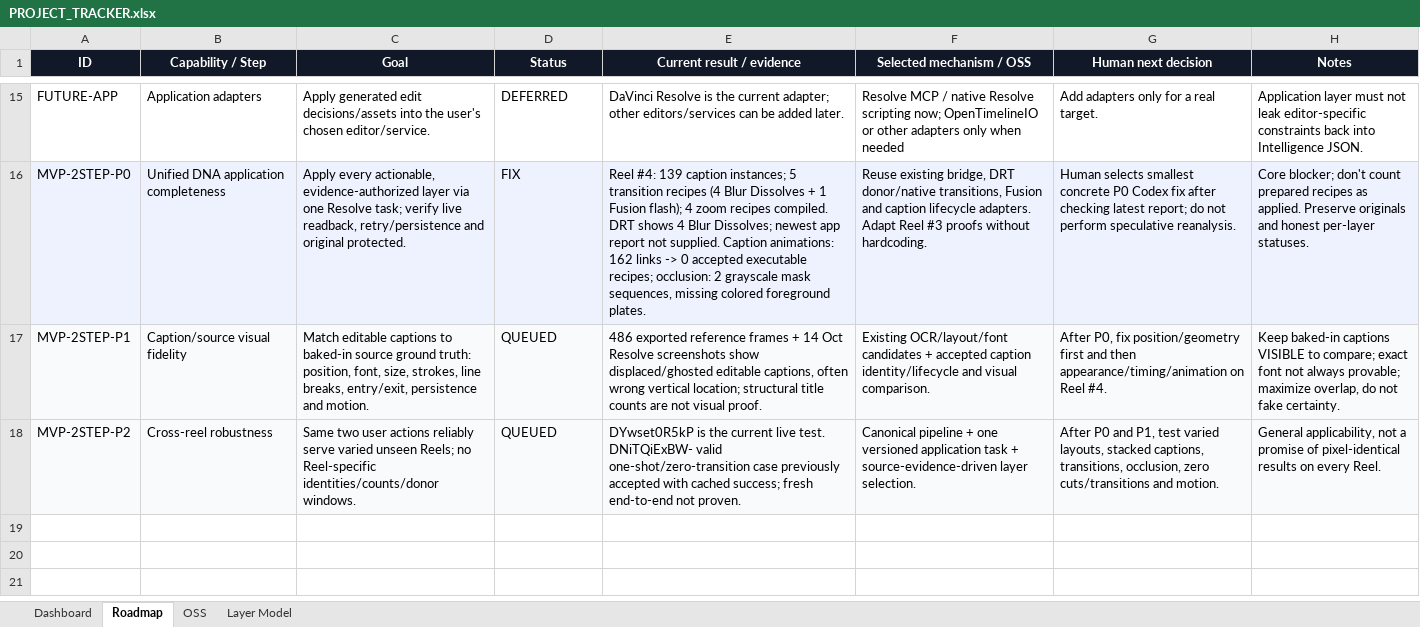
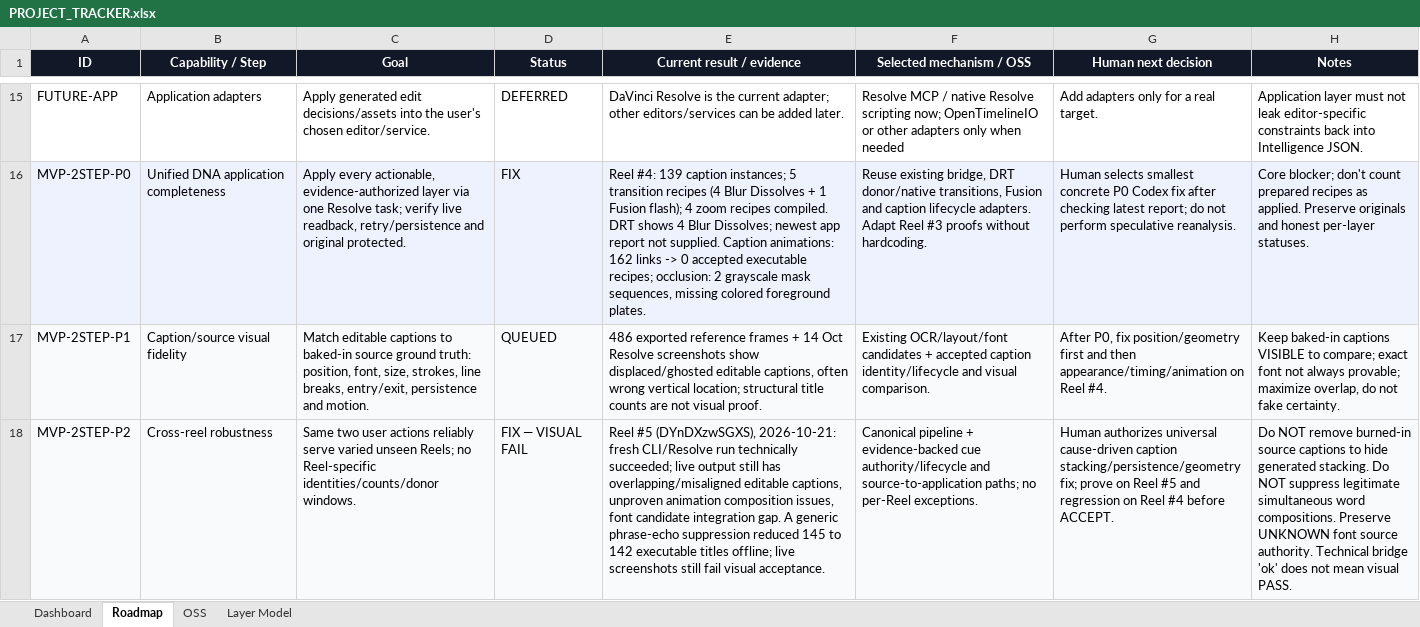
Before and after one commit to TnS101/video-cloner, an Excel workbook: PROJECT_TRACKER.xlsx, sheet Roadmap, drawn as a sheet; only a part is shown, gaps mark what is left out; values as stored, in another font and other column widths than the file's, no borders; conditional formats not drawn; the diff covers the shown part only; the diff names each change by its address in the sheet, - before the commit and + after, or states it on an @@ line.

Commit message:
tracker: capture preset ingestor and Reel 5 universal visual gate

```diff
--- a/PROJECT_TRACKER.xlsx (sheet Roadmap)
+++ b/PROJECT_TRACKER.xlsx (sheet Roadmap)
-D18 (Status): QUEUED
+D18 (Status): FIX — VISUAL FAIL
-E18 (Current result / evidence): DYwset0R5kP is the current live test. DNiTQiExBW- valid one-shot/zero-transition case previously accepted with cached success; fresh end-to-end not proven.
+E18 (Current result / evidence): Reel #5 (DYnDXzwSGXS), 2026-10-21: fresh CLI/Resolve run technically succeeded; live output still has overlapping/misaligned editable captions, unproven animation composition issues, font candidate integration gap. A generic phrase-echo suppression reduced 145 to 142 executable titles offline; live screenshots still fail visual acceptance.
-F18 (Selected mechanism / OSS): …pipeline + one versioned application task + source-evidence-driven layer selection.
+F18 (Selected mechanism / OSS): …pipeline + evidence-backed cue authority/lifecycle and source-to-application paths; no per-Reel exceptions.
-G18 (Human next decision): After P0 and P1, test varied layouts, stacked captions, transitions, occlusion, zero cuts/transitions and motion.
+G18 (Human next decision): Human authorizes universal cause-driven caption stacking/persistence/geometry fix; prove on Reel #5 and regression on Reel #4 before ACCEPT.
-H18 (Notes): General applicability, not a promise of pixel-identical results on every Reel.
+H18 (Notes): Do NOT remove burned-in source captions to hide generated stacking. Do NOT suppress legitimate simultaneous word compositions. Preserve UNKNOWN font source authority. Technical bridge 'ok' does not mean visual PASS.
```
Also changed, not shown: 1 added row elsewhere in this sheet.
